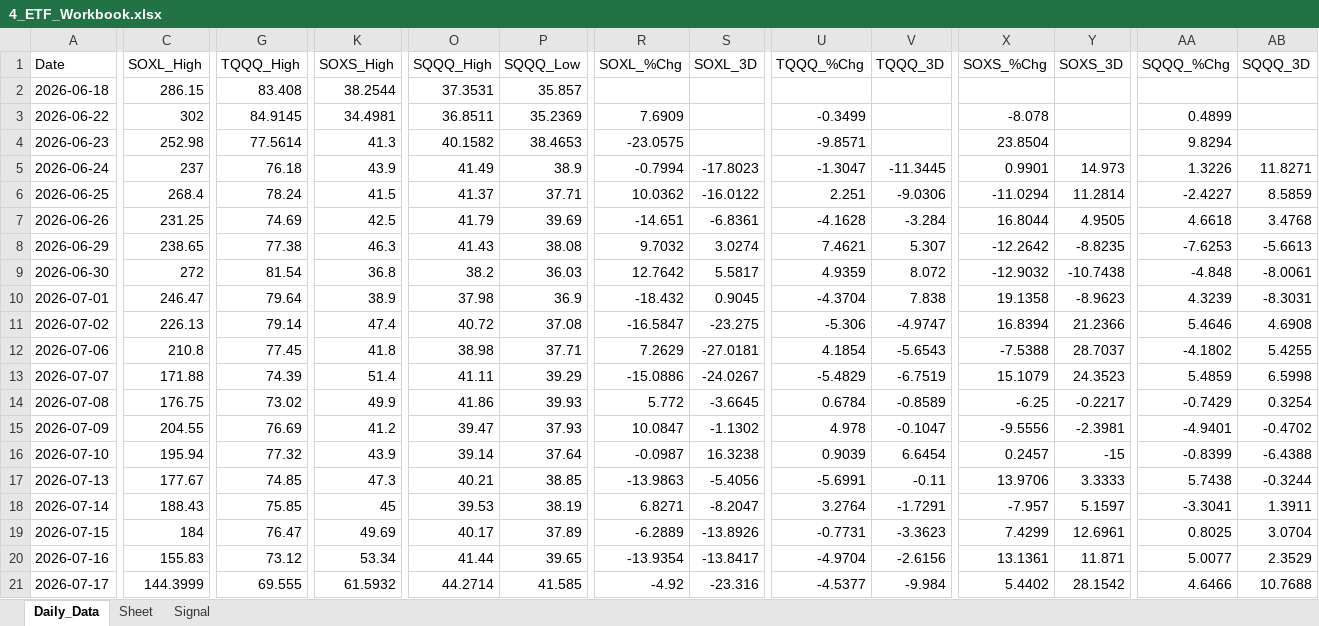
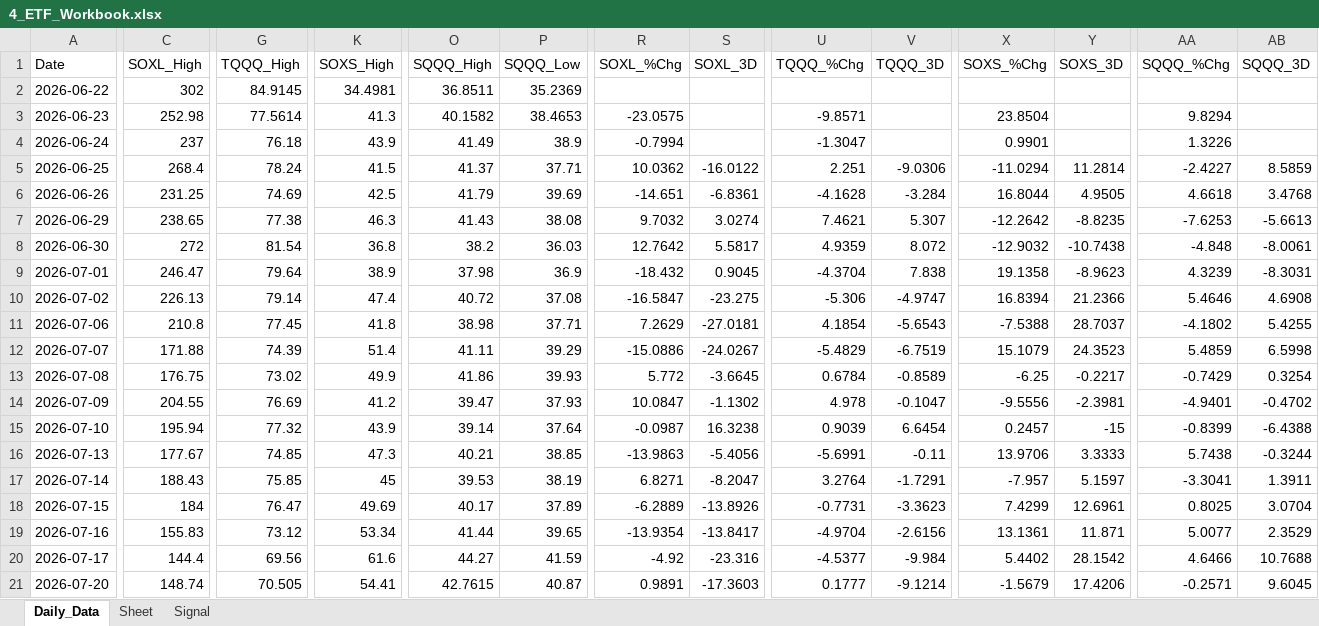
Before and after one commit to mrpink970/sector-research-system, an Excel workbook: data/4_etf/4_ETF_Workbook.xlsx, sheet Daily_Data, drawn as a sheet; only a part is shown, gaps mark what is left out; values as stored, in another font and other column widths than the file's, no borders; removed rows and columns are numbered as before the commit, all else as after; rows hold the shown columns only; the diff covers the shown part only; the diff names each change by its address in the sheet, - before the commit and + after, or states it on an @@ line.

```diff
--- a/data/4_etf/4_ETF_Workbook.xlsx (sheet Daily_Data)
+++ b/data/4_etf/4_ETF_Workbook.xlsx (sheet Daily_Data)
-row 2: 2026-06-18 | 286.15 | 83.408 | 38.2544 | 37.3531 | 35.857
-R2 (SOXL_%Chg): 7.6909
+R2 (SOXL_%Chg): (empty)
-U2 (TQQQ_%Chg): -0.3499
+U2 (TQQQ_%Chg): (empty)
-X2 (SOXS_%Chg): -8.078
+X2 (SOXS_%Chg): (empty)
-AA2 (SQQQ_%Chg): 0.4899
+AA2 (SQQQ_%Chg): (empty)
-S4 (SOXL_3D): -17.8023
+S4 (SOXL_3D): (empty)
-V4 (TQQQ_3D): -11.3445
+V4 (TQQQ_3D): (empty)
-Y4 (SOXS_3D): 14.973
+Y4 (SOXS_3D): (empty)
-AB4 (SQQQ_3D): 11.8271
+AB4 (SQQQ_3D): (empty)
-C20 (SOXL_High): 144.3999
+C20 (SOXL_High): 144.4
-G20 (TQQQ_High): 69.555
+G20 (TQQQ_High): 69.56
-K20 (SOXS_High): 61.5932
+K20 (SOXS_High): 61.6
-O20 (SQQQ_High): 44.2714
+O20 (SQQQ_High): 44.27
-P20 (SQQQ_Low): 41.585
+P20 (SQQQ_Low): 41.59
+row 21: 2026-07-20 | 148.74 | 70.505 | 54.41 | 42.7615 | 40.87 | 0.9891 | -17.3603 | 0.1777 | -9.1214 | -1.5679 | 17.4206 | -0.2571 | 9.6045
```
Also changed, not shown: 4 edited cells elsewhere in this sheet, sheet Signal, 9 other files.
